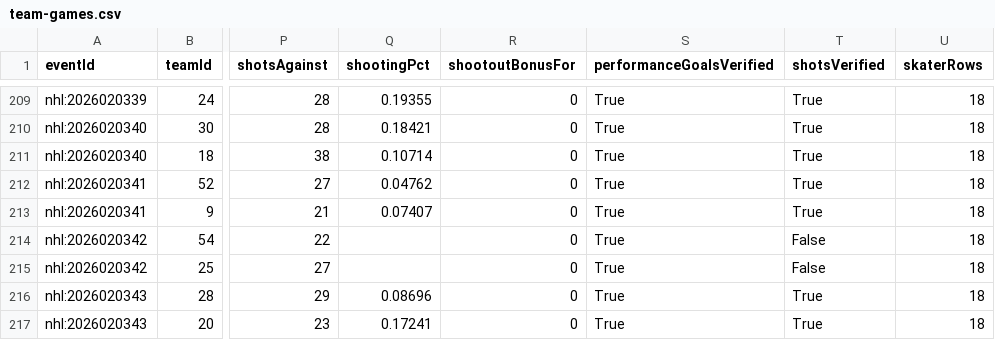
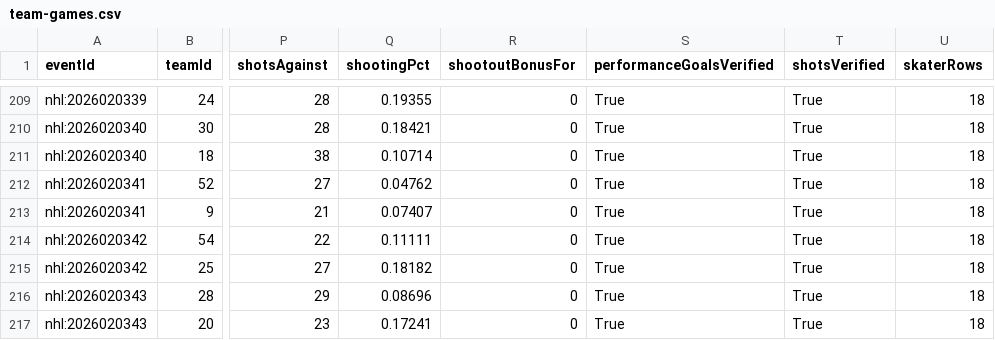
Before and after one commit to jlebronmarty-netizen/pick-analyzer, a CSV file: docs/research/nhl-audit-2026-11-23/team-games.csv, drawn as a sheet; only a part is shown, gaps mark what is left out; the diff names each change by its address in the sheet, - before the commit and + after, or states it on an @@ line.

```diff
--- a/docs/research/nhl-audit-2026-11-23/team-games.csv
+++ b/docs/research/nhl-audit-2026-11-23/team-games.csv
-Q214 (shootingPct): (empty)
+Q214 (shootingPct): 0.11111
-T214:T215 (shotsVerified): False
+T214:T215 (shotsVerified): True
-Q215 (shootingPct): (empty)
+Q215 (shootingPct): 0.18182
```
Also changed, not shown: docs/research/nhl-audit-2026-11-23/exclusions.csv, 10 other files.
